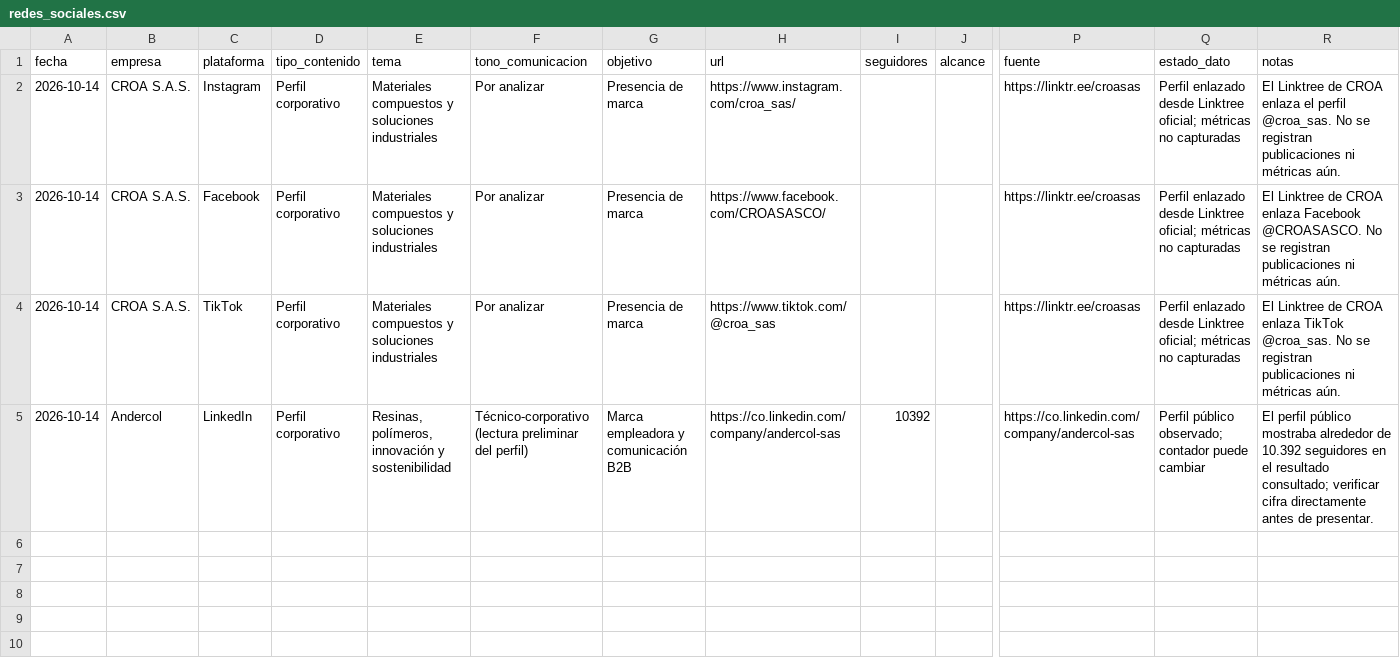
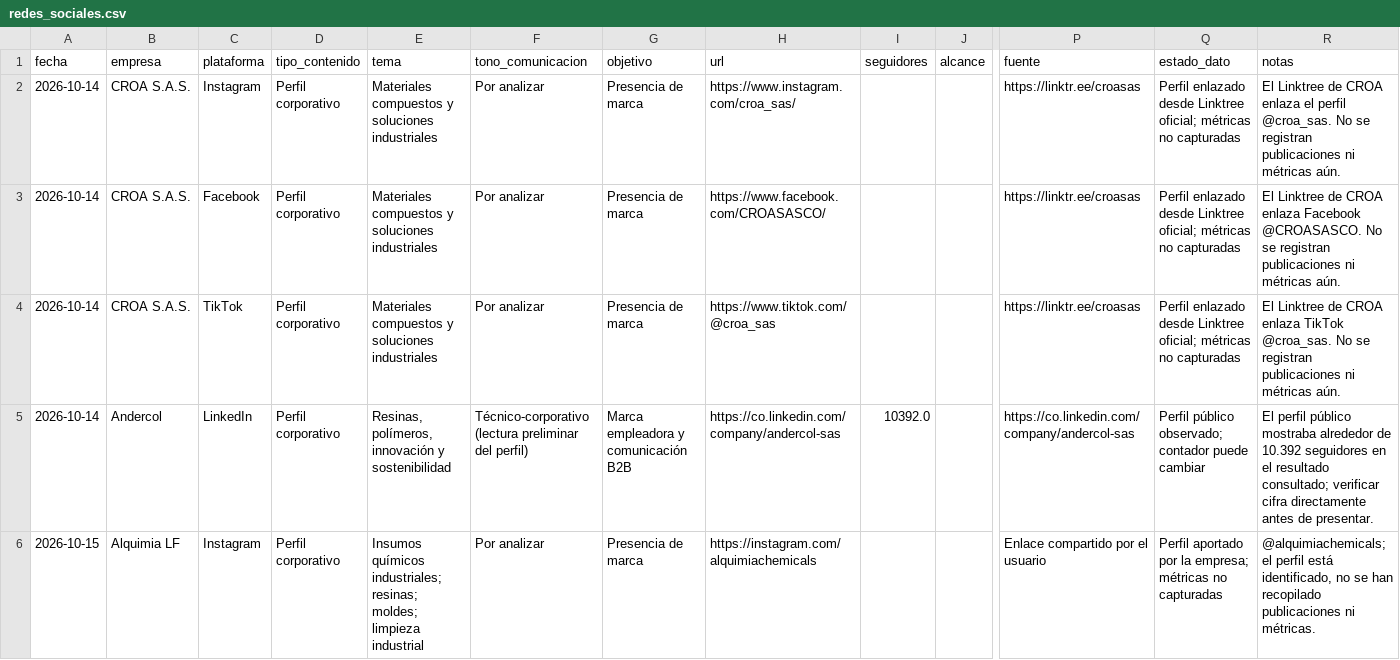
Before and after one commit to murciapaula53-droid/http-localhost-8501-, a CSV file: data/redes_sociales.csv, drawn as a sheet; only a part is shown, gaps mark what is left out; rows hold the shown columns only; the diff covers the shown part only; the diff names each change by its address in the sheet, - before the commit and + after, or states it on an @@ line.

```diff
--- a/data/redes_sociales.csv
+++ b/data/redes_sociales.csv
-I5 (seguidores): 10392
+I5 (seguidores): 10392.0
+row 6: 2026-10-15 | Alquimia LF | Instagram | Perfil corporativo | Insumos químicos industriales; resinas; moldes; limpieza industrial | Por analizar | Presencia de marca | https://instagram.com/alquimiachemicals |  |  | Enlace compartido por el usuario | Perfil aportado por la empresa; métricas no capturadas | @alquimiachemicals; el perfil está identificado, no se han recopilado publicaciones ni métricas.
```
Also changed, not shown: 2 added rows elsewhere in this file, data/competidores.csv, 3 other files.
